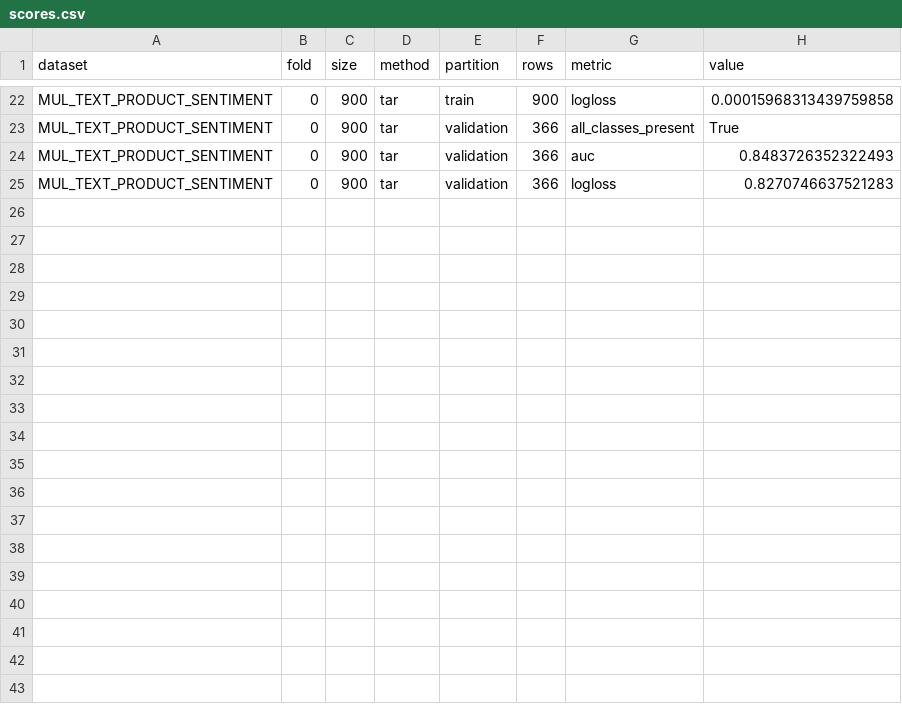
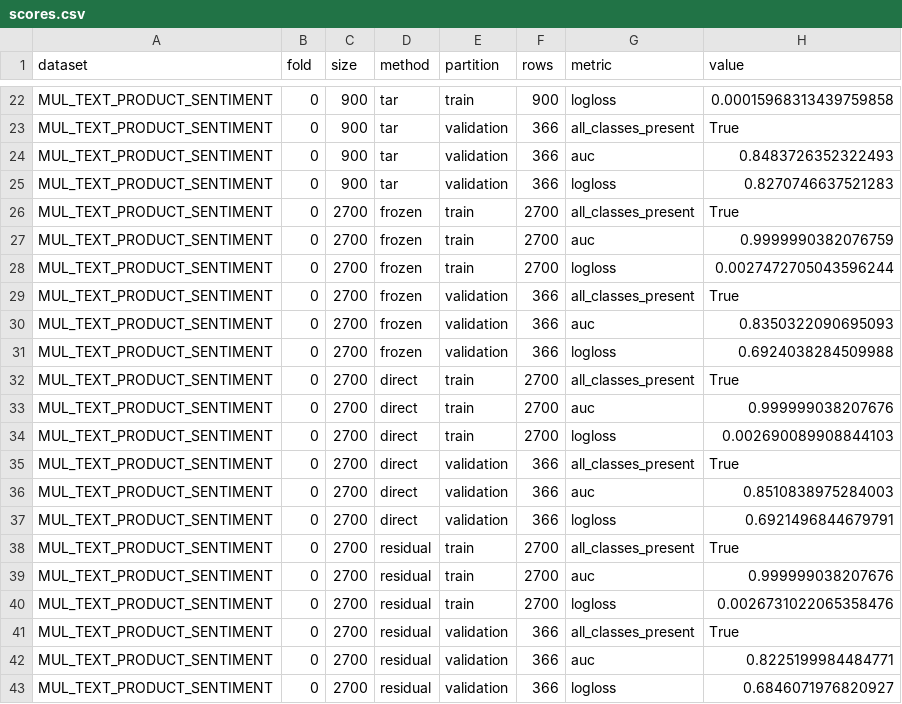
Before and after one commit to diyarh26/residual-guided-text-tabular, a CSV file: results/scaling_runs/scaling-20261021T182849Z-aa0994f6/scores.csv, drawn as a sheet; only a part is shown, gaps mark what is left out; the diff names each change by its address in the sheet, - before the commit and + after, or states it on an @@ line.

Commit message:
results: save scaling-20261021T182849Z-aa0994f6 scores.csv

```diff
--- a/results/scaling_runs/scaling-20261021T182849Z-aa0994f6/scores.csv
+++ b/results/scaling_runs/scaling-20261021T182849Z-aa0994f6/scores.csv
+row 26: MUL_TEXT_PRODUCT_SENTIMENT | 0 | 2700 | frozen | train | 2700 | all_classes_present | True
+row 27: MUL_TEXT_PRODUCT_SENTIMENT | 0 | 2700 | frozen | train | 2700 | auc | 0.9999990382076759
+row 28: MUL_TEXT_PRODUCT_SENTIMENT | 0 | 2700 | frozen | train | 2700 | logloss | 0.0027472705043596244
+row 29: MUL_TEXT_PRODUCT_SENTIMENT | 0 | 2700 | frozen | validation | 366 | all_classes_present | True
+row 30: MUL_TEXT_PRODUCT_SENTIMENT | 0 | 2700 | frozen | validation | 366 | auc | 0.8350322090695093
+row 31: MUL_TEXT_PRODUCT_SENTIMENT | 0 | 2700 | frozen | validation | 366 | logloss | 0.6924038284509988
+row 32: MUL_TEXT_PRODUCT_SENTIMENT | 0 | 2700 | direct | train | 2700 | all_classes_present | True
+row 33: MUL_TEXT_PRODUCT_SENTIMENT | 0 | 2700 | direct | train | 2700 | auc | 0.999999038207676
+row 34: MUL_TEXT_PRODUCT_SENTIMENT | 0 | 2700 | direct | train | 2700 | logloss | 0.002690089908844103
+row 35: MUL_TEXT_PRODUCT_SENTIMENT | 0 | 2700 | direct | validation | 366 | all_classes_present | True
+row 36: MUL_TEXT_PRODUCT_SENTIMENT | 0 | 2700 | direct | validation | 366 | auc | 0.8510838975284003
+row 37: MUL_TEXT_PRODUCT_SENTIMENT | 0 | 2700 | direct | validation | 366 | logloss | 0.6921496844679791
+row 38: MUL_TEXT_PRODUCT_SENTIMENT | 0 | 2700 | residual | train | 2700 | all_classes_present | True
+row 39: MUL_TEXT_PRODUCT_SENTIMENT | 0 | 2700 | residual | train | 2700 | auc | 0.999999038207676
+row 40: MUL_TEXT_PRODUCT_SENTIMENT | 0 | 2700 | residual | train | 2700 | logloss | 0.0026731022065358476
+row 41: MUL_TEXT_PRODUCT_SENTIMENT | 0 | 2700 | residual | validation | 366 | all_classes_present | True
+row 42: MUL_TEXT_PRODUCT_SENTIMENT | 0 | 2700 | residual | validation | 366 | auc | 0.8225199984484771
+row 43: MUL_TEXT_PRODUCT_SENTIMENT | 0 | 2700 | residual | validation | 366 | logloss | 0.6846071976820927
```
